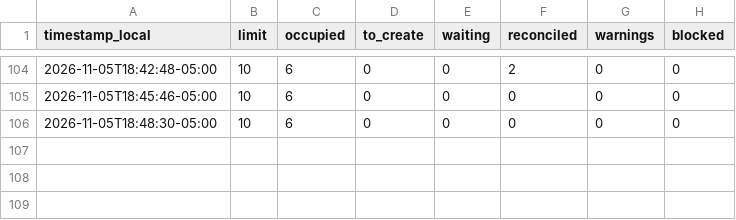
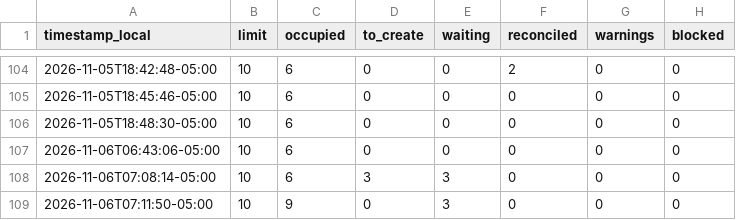
Before and after one commit to eduardomora041092-niolab/curiolab-studio-30, a CSV file: logs/queue_log.csv, drawn as a sheet; only a part is shown, gaps mark what is left out.

```diff
--- a/logs/queue_log.csv
+++ b/logs/queue_log.csv
@@ -106 +106,4 @@ timestamp_local,limit,occupied,to_create,waiting,reconciled,warnings,blocked
 2026-11-05T18:48:30-05:00,10,6,0,0,0,0,0
+2026-11-06T06:43:06-05:00,10,6,0,0,0,0,0
+2026-11-06T07:08:14-05:00,10,6,3,3,0,0,0
+2026-11-06T07:11:50-05:00,10,9,0,3,0,0,0
```
Also changed, not shown: calendar/CurioLab_calendario_90.csv, evidence/buffer/index.csv, 43 other files.
